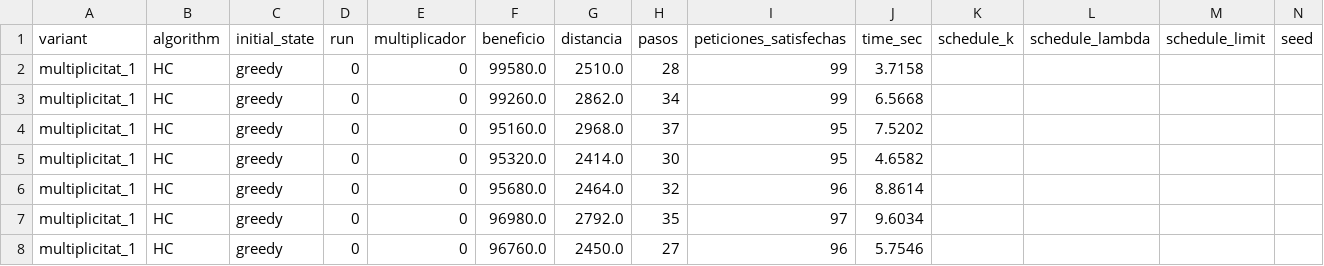
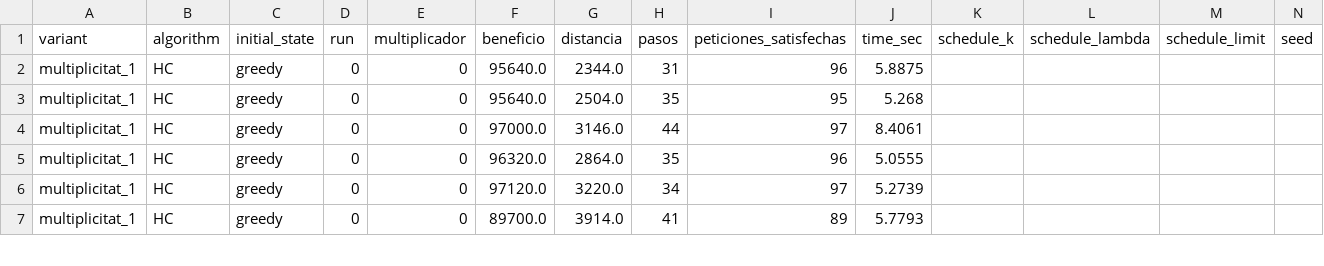
Before and after one commit to IlyasO6/Practica_ABIA, a CSV file: resultados/resultado5.csv, drawn as a sheet; only a part is shown; the diff covers the shown part only.

```diff
--- a/resultados/resultado5.csv
+++ b/resultados/resultado5.csv
@@ -1,8 +1,7 @@
 variant,algorithm,initial_state,run,multiplicador,beneficio,distancia,pasos,peticiones_satisfechas,time_sec,schedule_k,schedule_lambda,schedule_limit,seed
-multiplicitat_1,HC,greedy,0,0,99580.0,2510.0,28,99,3.7158,,,,
-multiplicitat_1,HC,greedy,0,0,99260.0,2862.0,34,99,6.5668,,,,
-multiplicitat_1,HC,greedy,0,0,95160.0,2968.0,37,95,7.5202,,,,
-multiplicitat_1,HC,greedy,0,0,95320.0,2414.0,30,95,4.6582,,,,
-multiplicitat_1,HC,greedy,0,0,95680.0,2464.0,32,96,8.8614,,,,
-multiplicitat_1,HC,greedy,0,0,96980.0,2792.0,35,97,9.6034,,,,
-multiplicitat_1,HC,greedy,0,0,96760.0,2450.0,27,96,5.7546,,,,
+multiplicitat_1,HC,greedy,0,0,95640.0,2344.0,31,96,5.8875,,,,
+multiplicitat_1,HC,greedy,0,0,95640.0,2504.0,35,95,5.268,,,,
+multiplicitat_1,HC,greedy,0,0,97000.0,3146.0,44,97,8.4061,,,,
+multiplicitat_1,HC,greedy,0,0,96320.0,2864.0,35,96,5.0555,,,,
+multiplicitat_1,HC,greedy,0,0,97120.0,3220.0,34,97,5.2739,,,,
+multiplicitat_1,HC,greedy,0,0,89700.0,3914.0,41,89,5.7793,,,,
```
Also changed, not shown: 1 added row and 61 edited cells elsewhere in this file, 2 other files.
